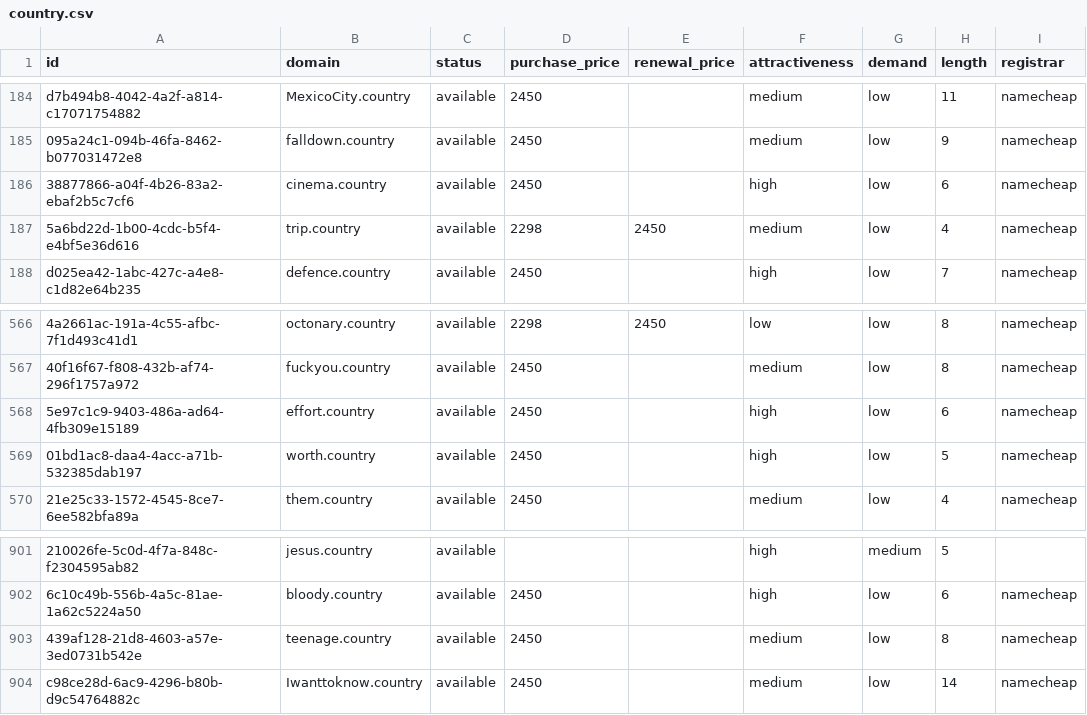
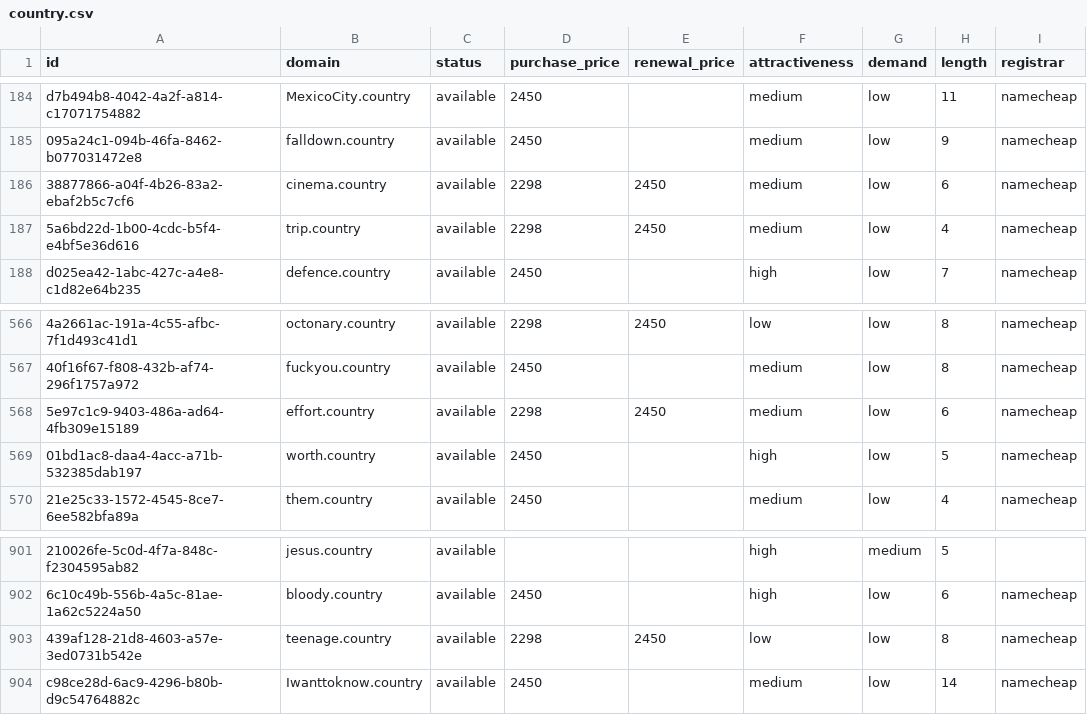
Before and after one commit to UniqueDomains/country-oneword-domains, a CSV file: country.csv, drawn as a sheet; only a part is shown, gaps mark what is left out; the diff names each change by its address in the sheet, - before the commit and + after, or states it on an @@ line.

Commit message:
Domains update

```diff
--- a/country.csv
+++ b/country.csv
-D186 (purchase_price): 2450
+D186 (purchase_price): 2298
-E186 (renewal_price): (empty)
+E186 (renewal_price): 2450
-F186 (attractiveness): high
+F186 (attractiveness): medium
-D568 (purchase_price): 2450
+D568 (purchase_price): 2298
-E568 (renewal_price): (empty)
+E568 (renewal_price): 2450
-F568 (attractiveness): high
+F568 (attractiveness): medium
-D903 (purchase_price): 2450
+D903 (purchase_price): 2298
-E903 (renewal_price): (empty)
+E903 (renewal_price): 2450
-F903 (attractiveness): medium
+F903 (attractiveness): low
```
Also changed, not shown: 4 other files.
